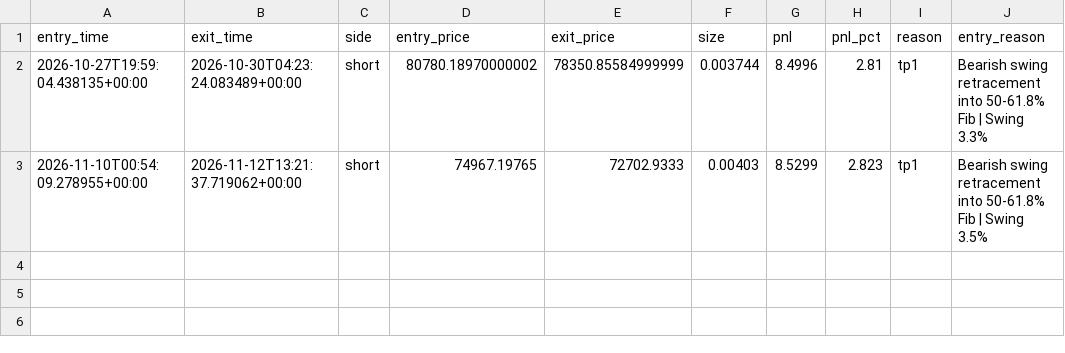
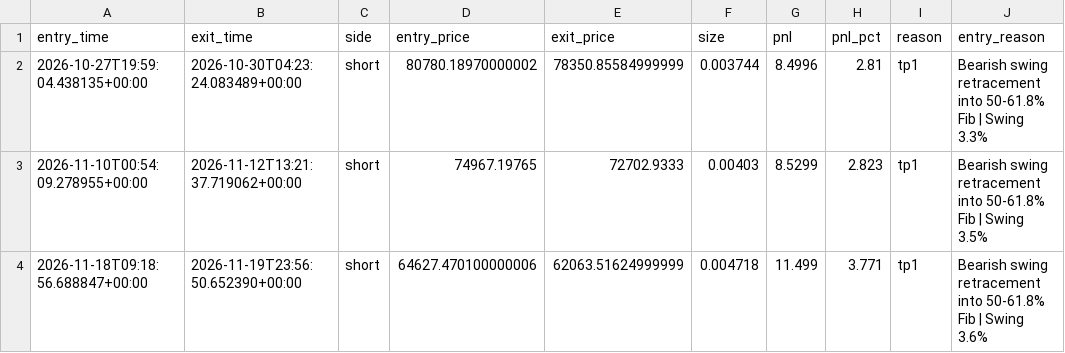
Before and after one commit to kgps47rt9t-max/crypto-fib-elliott-bot, a CSV file: logs/trades.csv, drawn as a sheet; the diff names each change by its address in the sheet, - before the commit and + after, or states it on an @@ line.

```diff
--- a/logs/trades.csv
+++ b/logs/trades.csv
+row 4: 2026-11-18T09:18:56.688847+00:00 | 2026-11-19T23:56:50.652390+00:00 | short | 64627.470100000006 | 62063.51624999999 | 0.004718 | 11.499 | 3.771 | tp1 | Bearish swing retracement into 50-61.8% Fib | Swing 3.6%
```
Also changed, not shown: logs/equity.csv, 2 other files.
